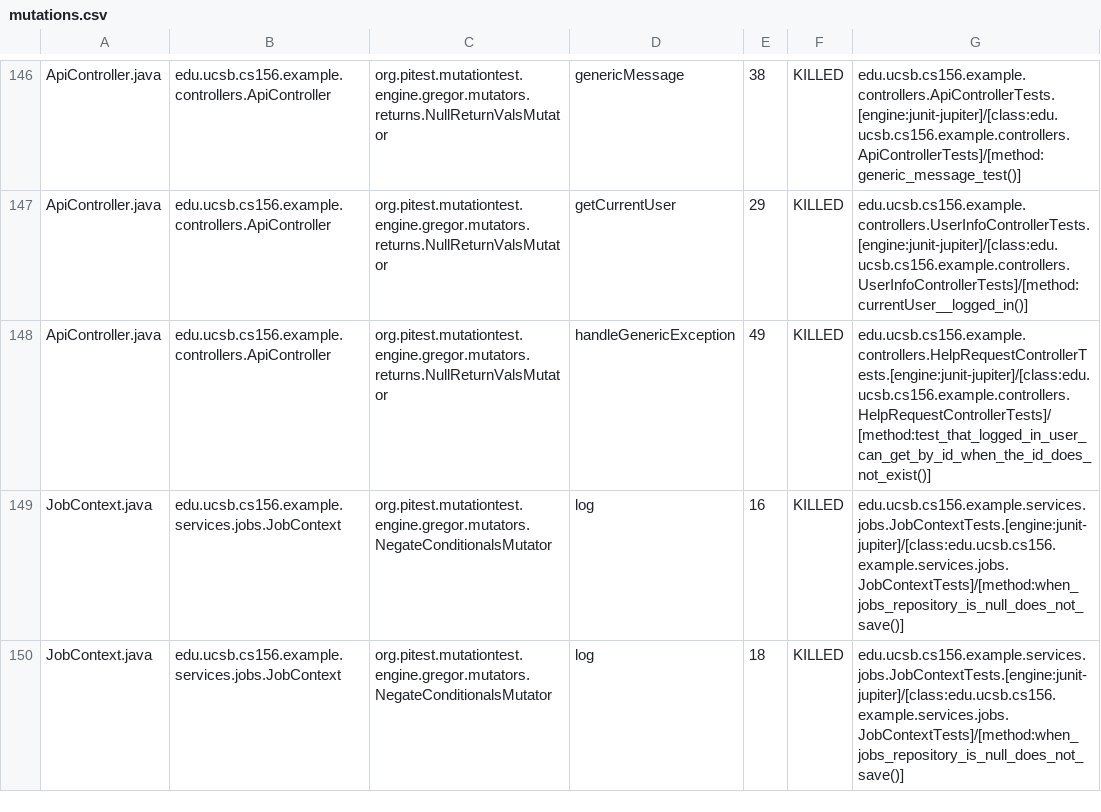
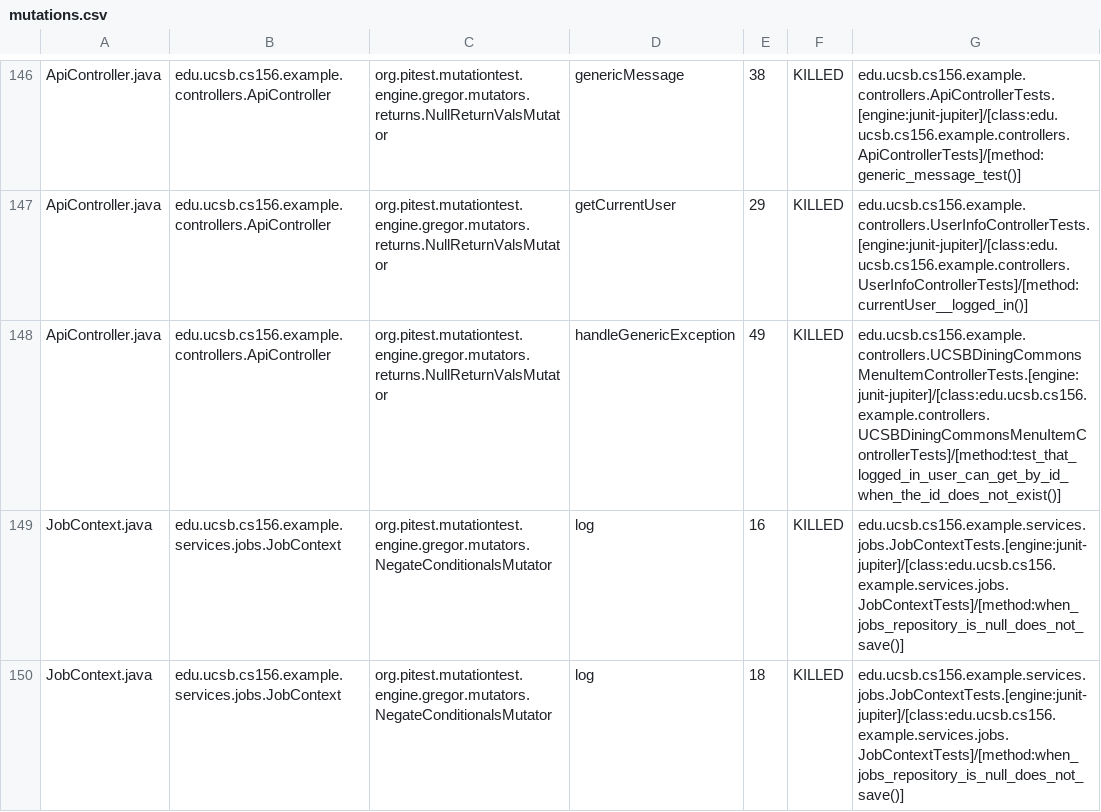
Before and after one commit to ucsb-cs156-s25/team01-s25-04, a CSV file: prs/62/pitest/mutations.csv, drawn as a sheet; only a part is shown, gaps mark what is left out.

Commit message:
Deploying to gh-pages from @ ucsb-cs156-s25/team01-s25-04@bb58e4cac070bf325d3edff96bea9cf288da276b 🚀

```diff
--- a/prs/62/pitest/mutations.csv
+++ b/prs/62/pitest/mutations.csv
@@ -147,3 +147,3 @@ ApiController.java,edu.ucsb.cs156.example.controllers.ApiController,org.pitest.m
 ApiController.java,edu.ucsb.cs156.example.controllers.ApiController,org.pitest.mutationtest.engine.gregor.mutators.returns.NullReturnValsMutator,getCurrentUser,29,KILLED,edu.ucsb.cs156.example.controllers.UserInfoControllerTests.[engine:junit-jupiter]/[class:edu.ucsb.cs156.example.controllers.UserInfoControllerTests]/[method:currentUser__logged_in()]
-ApiController.java,edu.ucsb.cs156.example.controllers.ApiController,org.pitest.mutationtest.engine.gregor.mutators.returns.NullReturnValsMutator,handleGenericException,49,KILLED,edu.ucsb.cs156.example.controllers.HelpRequestControllerTests.[engine:junit-jupiter]/[class:edu.ucsb.cs156.example.controllers.HelpRequestControllerTests]/[method:test_that_logged_in_user_can_get_by_id_when_the_id_does_not_exist()]
+ApiController.java,edu.ucsb.cs156.example.controllers.ApiController,org.pitest.mutationtest.engine.gregor.mutators.returns.NullReturnValsMutator,handleGenericException,49,KILLED,edu.ucsb.cs156.example.controllers.UCSBDiningCommonsMenuItemControllerTests.[engine:junit-jupiter]/[class:edu.ucsb.cs156.example.controllers.UCSBDiningCommonsMenuItemControllerTests]/[method:test_that_logged_in_user_can_get_by_id_when_the_id_does_not_exist()]
 JobContext.java,edu.ucsb.cs156.example.services.jobs.JobContext,org.pitest.mutationtest.engine.gregor.mutators.NegateConditionalsMutator,log,16,KILLED,edu.ucsb.cs156.example.services.jobs.JobContextTests.[engine:junit-jupiter]/[class:edu.ucsb.cs156.example.services.jobs.JobContextTests]/[method:when_jobs_repository_is_null_does_not_save()]
```
Also changed, not shown: 20 other files.
